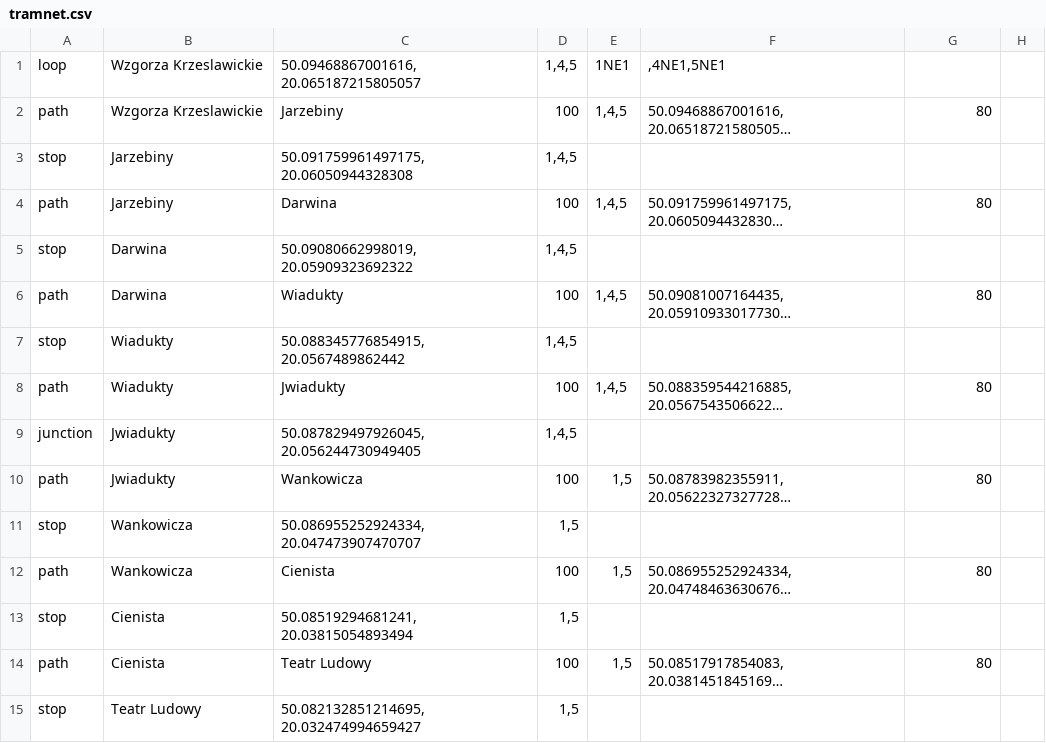
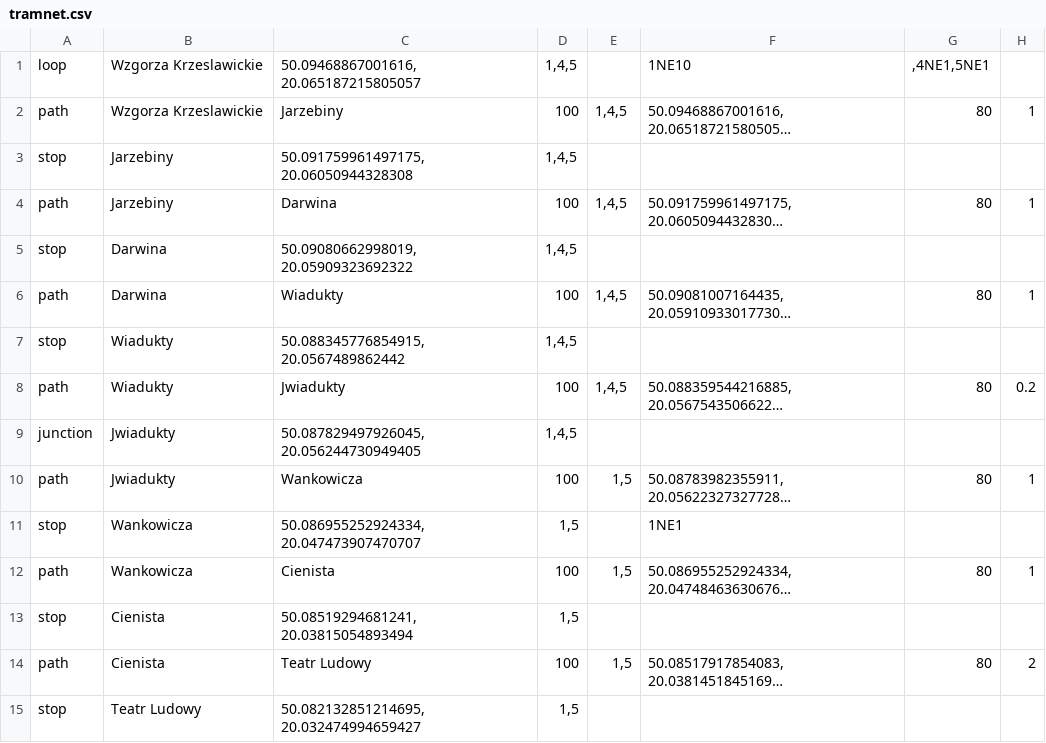
Before and after one commit to aolesek/tram-network-simulation, a CSV file: src/main/resources/tramnet.csv, drawn as a sheet; only a part is shown; long unchanged cells end in …; the diff covers the shown part only; the diff names each change by its address in the sheet, - before the commit and + after, or states it on an @@ line.

```diff
--- a/src/main/resources/tramnet.csv
+++ b/src/main/resources/tramnet.csv
-E1: 1NE1
+E1: (empty)
-F1: ,4NE1,5NE1
+F1: 1NE10
-G1: (empty)
+G1: ,4NE1,5NE1
-H2: (empty)
+H2: 1
-H4: (empty)
+H4: 1
-H6: (empty)
+H6: 1
-H8: (empty)
+H8: 0.2
-H10: (empty)
+H10: 1
-F11: (empty)
+F11: 1NE1
-H12: (empty)
+H12: 1
-H14: (empty)
+H14: 2
```
Also changed, not shown: 57 edited cells elsewhere in this file, out/production/resources/tramnet.csv, 33 other files.
